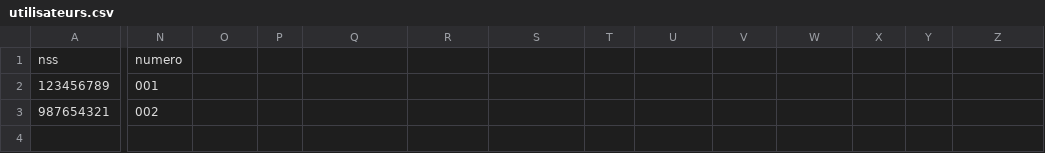
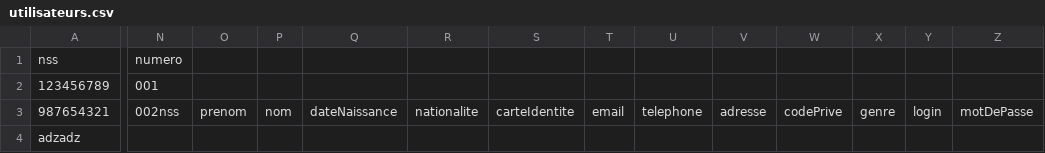
Before and after one commit to glenn-77/CYJAVA, a CSV file: Projet_Généalogique/ProjetGénéalogique/ressources/utilisateurs.csv, drawn as a sheet; only a part is shown, gaps mark what is left out; rows hold the shown columns only; the diff covers the shown part only; the diff names each change by its address in the sheet, - before the commit and + after, or states it on an @@ line.

```diff
--- a/Projet_Généalogique/ProjetGénéalogique/ressources/utilisateurs.csv
+++ b/Projet_Généalogique/ProjetGénéalogique/ressources/utilisateurs.csv
-N3: 002
+N3: 002nss
-O3: (empty)
+O3: prenom
-P3: (empty)
+P3: nom
-Q3: (empty)
+Q3: dateNaissance
-R3: (empty)
+R3: nationalite
-S3: (empty)
+S3: carteIdentite
-T3: (empty)
+T3: email
-U3: (empty)
+U3: telephone
-V3: (empty)
+V3: adresse
-W3: (empty)
+W3: codePrive
-X3: (empty)
+X3: genre
-Y3: (empty)
+Y3: login
-Z3: (empty)
+Z3: motDePasse
+row 4: adzadz
```
Also changed, not shown: 1 edited cell elsewhere in this file, Projet_Généalogique/ProjetGénéalogique/target/classes/utilisateurs.csv, 8 other files.
